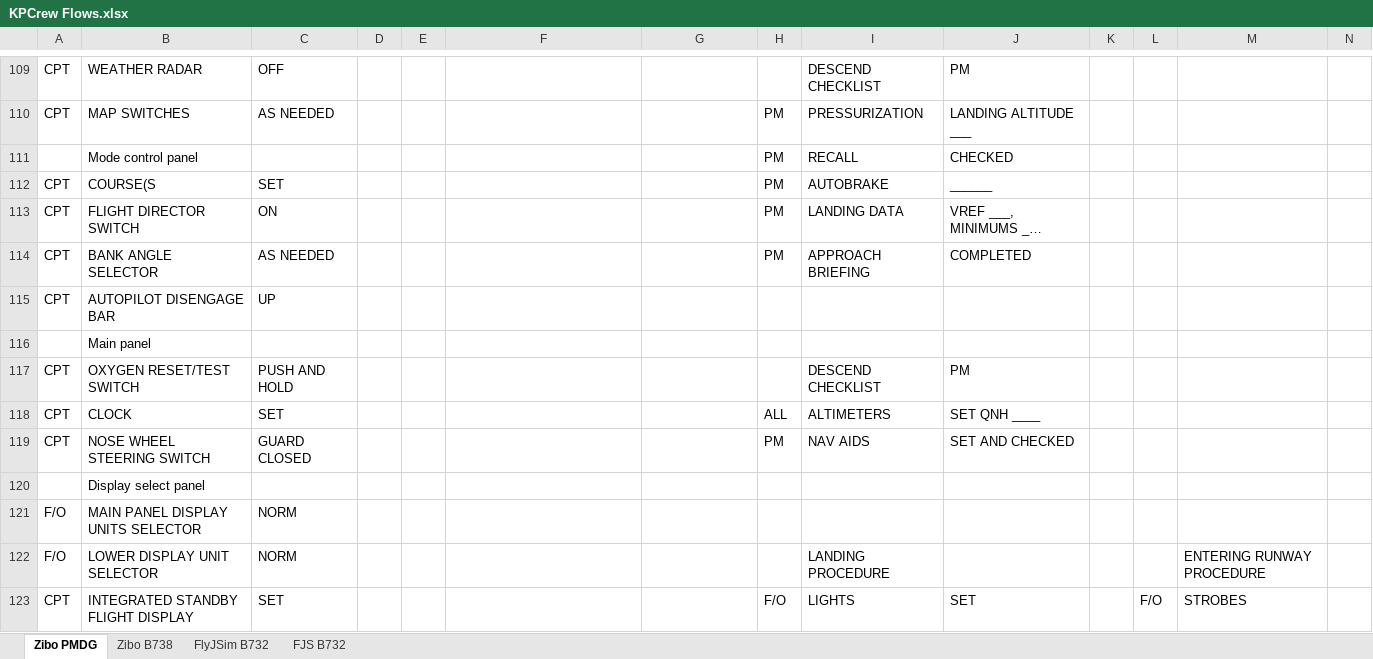
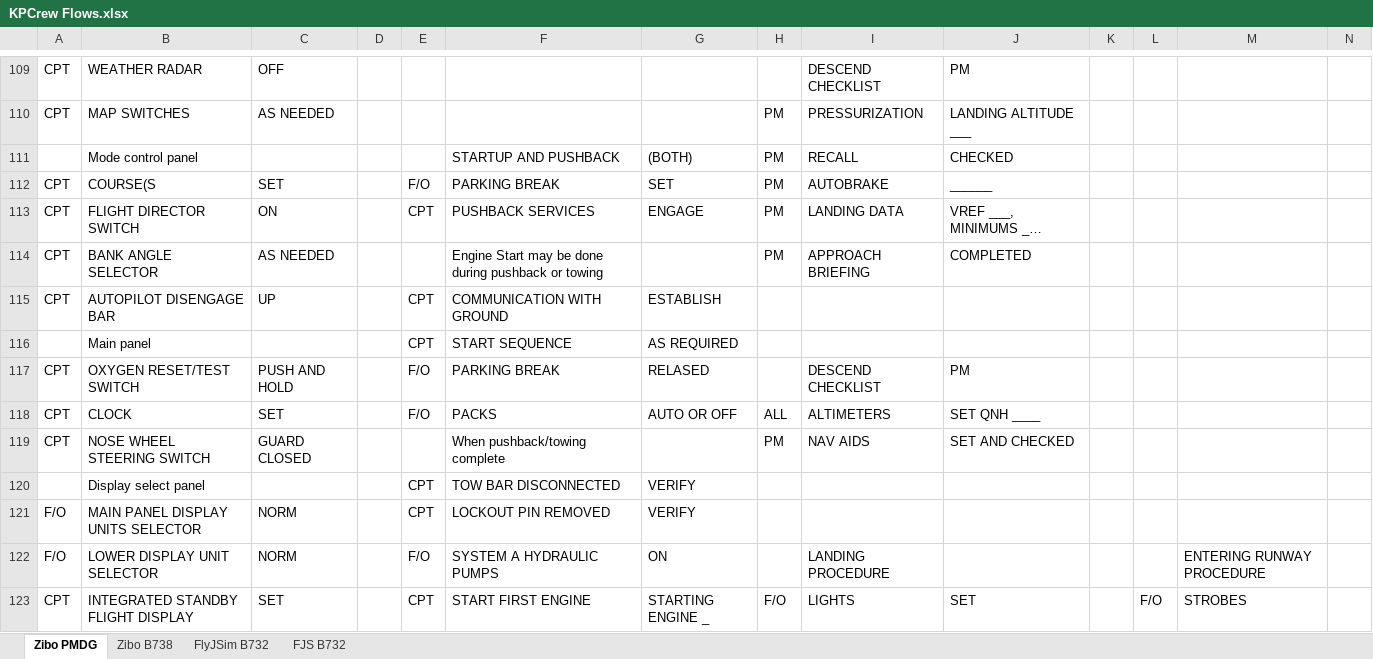
Before and after one commit to prokopiu/kpcrew, an Excel workbook: documentation/KPCrew Flows.xlsx, sheet Zibo PMDG, drawn as a sheet; only a part is shown, gaps mark what is left out; long unchanged cells end in …; values as stored, in another font and other column widths than the file's, no cell formats; removed rows and columns are numbered as before the commit, all else as after; the diff covers the shown part only; the diff names each change by its address in the sheet, - before the commit and + after, or states it on an @@ line.

Commit message:
WIP document SOPs, B738 startup and pushback

```diff
--- a/documentation/KPCrew Flows.xlsx (sheet Zibo PMDG)
+++ b/documentation/KPCrew Flows.xlsx (sheet Zibo PMDG)
-F111: (empty)
+F111: STARTUP AND PUSHBACK
-G111: (empty)
+G111: (BOTH)
-E112: (empty)
+E112: F/O
-F112: (empty)
+F112: PARKING BREAK
-G112: (empty)
+G112: SET
-E113: (empty)
+E113: CPT
-F113: (empty)
+F113: PUSHBACK SERVICES
-G113: (empty)
+G113: ENGAGE
-F114: (empty)
+F114: Engine Start may be done during pushback or towing
-E115: (empty)
+E115: CPT
-F115: (empty)
+F115: COMMUNICATION WITH GROUND
-G115: (empty)
+G115: ESTABLISH
-row 116:  | Main panel
+row 116:  | Main panel |  |  | CPT | START SEQUENCE | AS REQUIRED
-E117:E118: (empty)
+E117:E118: F/O
-F117: (empty)
+F117: PARKING BREAK
-G117: (empty)
+G117: RELASED
-F118: (empty)
+F118: PACKS
-G118: (empty)
+G118: AUTO OR OFF
-F119: (empty)
+F119: When pushback/towing complete
-row 120:  | Display select panel
+row 120:  | Display select panel |  |  | CPT | TOW BAR DISCONNECTED | VERIFY
-E121: (empty)
+E121: CPT
-F121: (empty)
+F121: LOCKOUT PIN REMOVED
-G121: (empty)
+G121: VERIFY
-E122: (empty)
+E122: F/O
-F122: (empty)
+F122: SYSTEM A HYDRAULIC PUMPS
-G122: (empty)
+G122: ON
-E123: (empty)
+E123: CPT
-F123: (empty)
+F123: START FIRST ENGINE
-G123: (empty)
+G123: STARTING ENGINE _
```
Also changed, not shown: 3 added rows, 3 removed rows and 144 edited cells elsewhere in this sheet, sheet FJS B732, cell formats, hidden cells, 4 other files.
